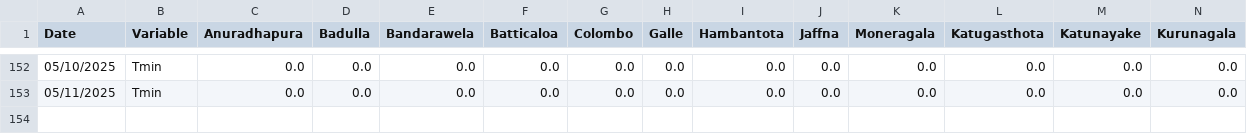
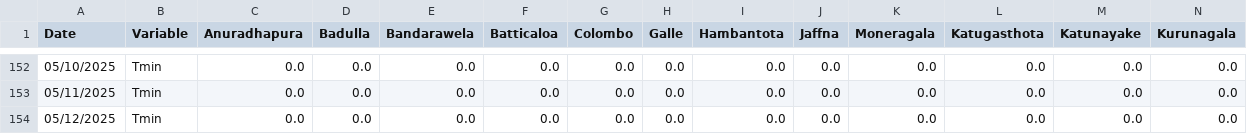
Before and after one commit to Metdata04/download_metdata, a CSV file: extracted_data/metstation_tmin_data.csv, drawn as a sheet; only a part is shown, gaps mark what is left out; rows hold the shown columns only; the diff names each change by its address in the sheet, - before the commit and + after, or states it on an @@ line.

Commit message:
Extracted metstation 8days Tmin data from climate update PDF

```diff
--- a/extracted_data/metstation_tmin_data.csv
+++ b/extracted_data/metstation_tmin_data.csv
+row 154: 05/12/2025 | Tmin | 0.0 | 0.0 | 0.0 | 0.0 | 0.0 | 0.0 | 0.0 | 0.0 | 0.0 | 0.0 | 0.0 | 0.0
```
